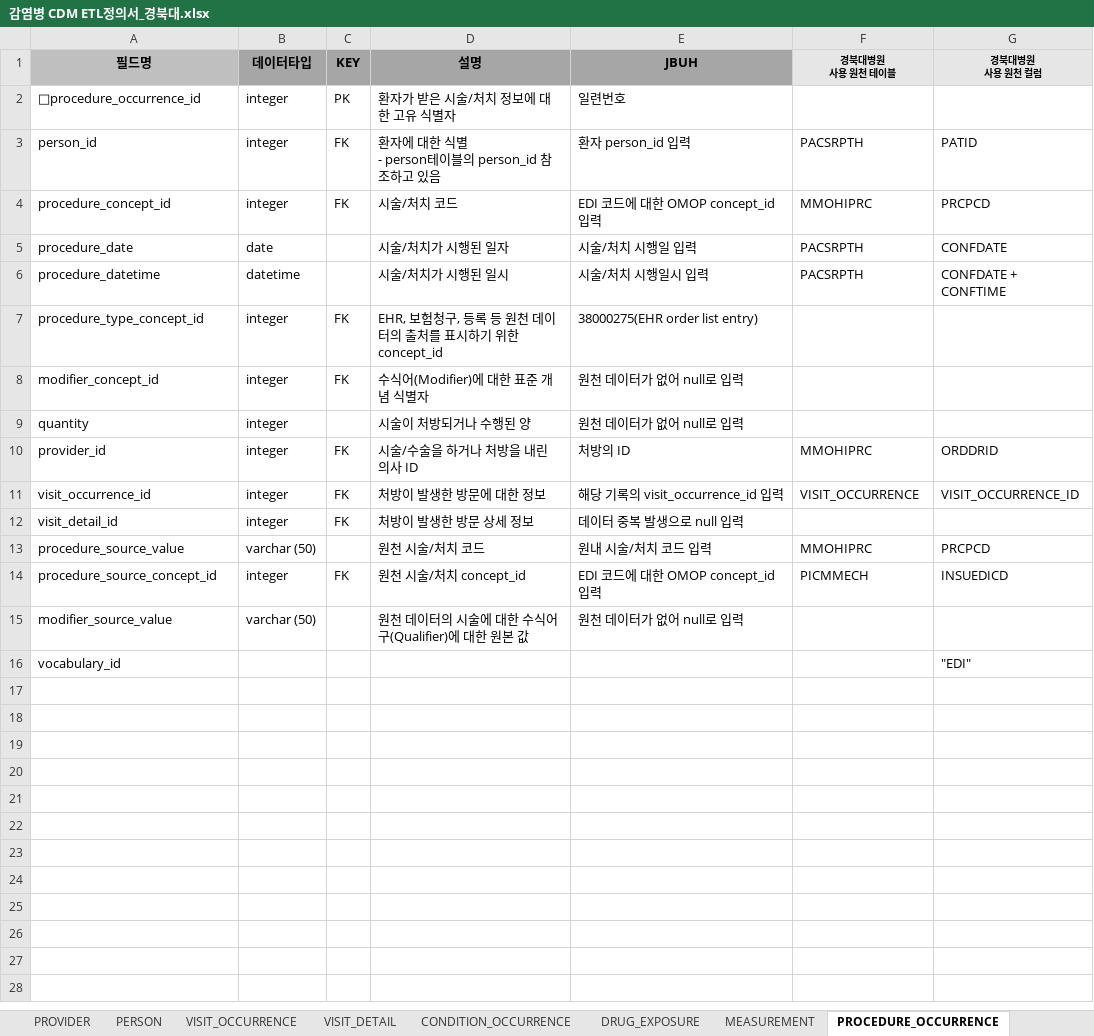
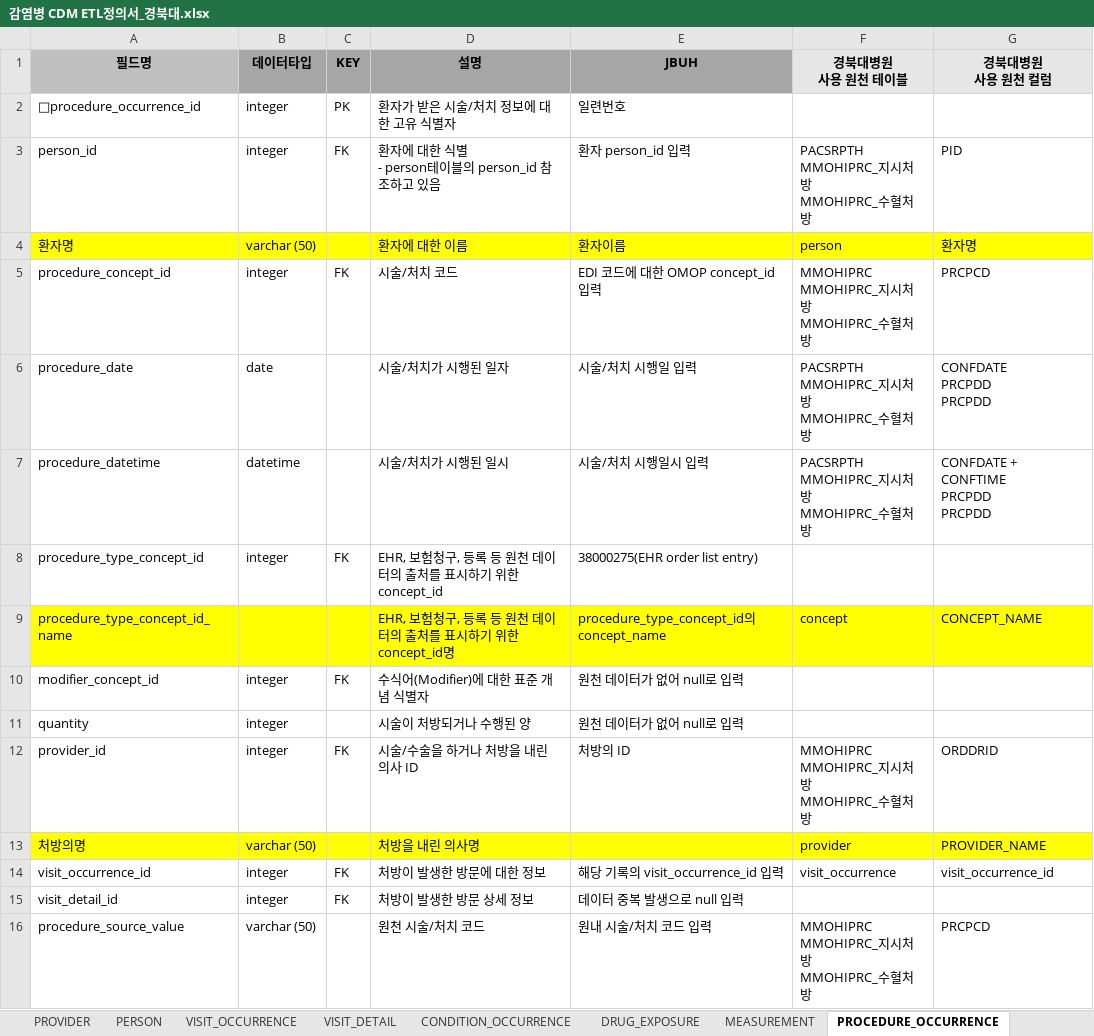
Before and after one commit to simsang1l/Infectious_CDM, an Excel workbook: KNUH/감염병 CDM ETL정의서_경북대.xlsx, sheet PROCEDURE_OCCURRENCE, drawn as a sheet; only a part is shown; the shorter side is filled out with more unchanged rows; values as stored, in another font and other column widths than the file's, no borders; addresses are those after the commit; ↵ is a line break in a cell; the diff covers the shown part only; the diff names each change by its address in the sheet, - before the commit and + after, or states it on an @@ line.

```diff
--- a/KNUH/감염병 CDM ETL정의서_경북대.xlsx (sheet PROCEDURE_OCCURRENCE)
+++ b/KNUH/감염병 CDM ETL정의서_경북대.xlsx (sheet PROCEDURE_OCCURRENCE)
@@ F1:G1 text size: larger @@
-F3 (경북대병원 사용 원천 테이블): PACSRPTH
+F3 (경북대병원 사용 원천 테이블): PACSRPTH ↵ MMOHIPRC_지시처방 ↵ MMOHIPRC_수혈처방
-G3 (경북대병원 사용 원천 컬럼): PATID
+G3 (경북대병원 사용 원천 컬럼): PID
+row 4: 환자명 | varchar (50) |  | 환자에 대한 이름 | 환자이름 | person | 환자명
-F5 (경북대병원 사용 원천 테이블): MMOHIPRC
+F5 (경북대병원 사용 원천 테이블): MMOHIPRC ↵ MMOHIPRC_지시처방 ↵ MMOHIPRC_수혈처방
-F6:F7 (경북대병원 사용 원천 테이블): PACSRPTH
+F6:F7 (경북대병원 사용 원천 테이블): PACSRPTH ↵ MMOHIPRC_지시처방 ↵ MMOHIPRC_수혈처방
-G6 (경북대병원 사용 원천 컬럼): CONFDATE
+G6 (경북대병원 사용 원천 컬럼): CONFDATE ↵ PRCPDD ↵ PRCPDD
-G7 (경북대병원 사용 원천 컬럼): CONFDATE + CONFTIME
+G7 (경북대병원 사용 원천 컬럼): CONFDATE + CONFTIME ↵ PRCPDD ↵ PRCPDD
+row 9: procedure_type_concept_id_name |  |  | EHR, 보험청구, 등록 등 원천 데이터의 출처를 표시하기 위한 concept_id명 | procedure_type_concept_id의 concept_name | concept | CONCEPT_NAME
-F12 (경북대병원 사용 원천 테이블): MMOHIPRC
+F12 (경북대병원 사용 원천 테이블): MMOHIPRC ↵ MMOHIPRC_지시처방 ↵ MMOHIPRC_수혈처방
+row 13: 처방의명 | varchar (50) |  | 처방을 내린 의사명 |  | provider | PROVIDER_NAME
-F14 (경북대병원 사용 원천 테이블): VISIT_OCCURRENCE
+F14 (경북대병원 사용 원천 테이블): visit_occurrence
-G14 (경북대병원 사용 원천 컬럼): VISIT_OCCURRENCE_ID
+G14 (경북대병원 사용 원천 컬럼): visit_occurrence_id
-F16 (경북대병원 사용 원천 테이블): MMOHIPRC
+F16 (경북대병원 사용 원천 테이블): MMOHIPRC ↵ MMOHIPRC_지시처방 ↵ MMOHIPRC_수혈처방
```
Also changed, not shown: 14 added rows elsewhere in this sheet, sheet MEASUREMENT, sheet DRUG_EXPOSURE, sheet CONDITION_OCCURRENCE, sheet VISIT_OCCURRENCE, sheet PERSON, sheet PROVIDER, 2 more sheets, 3 other files.
